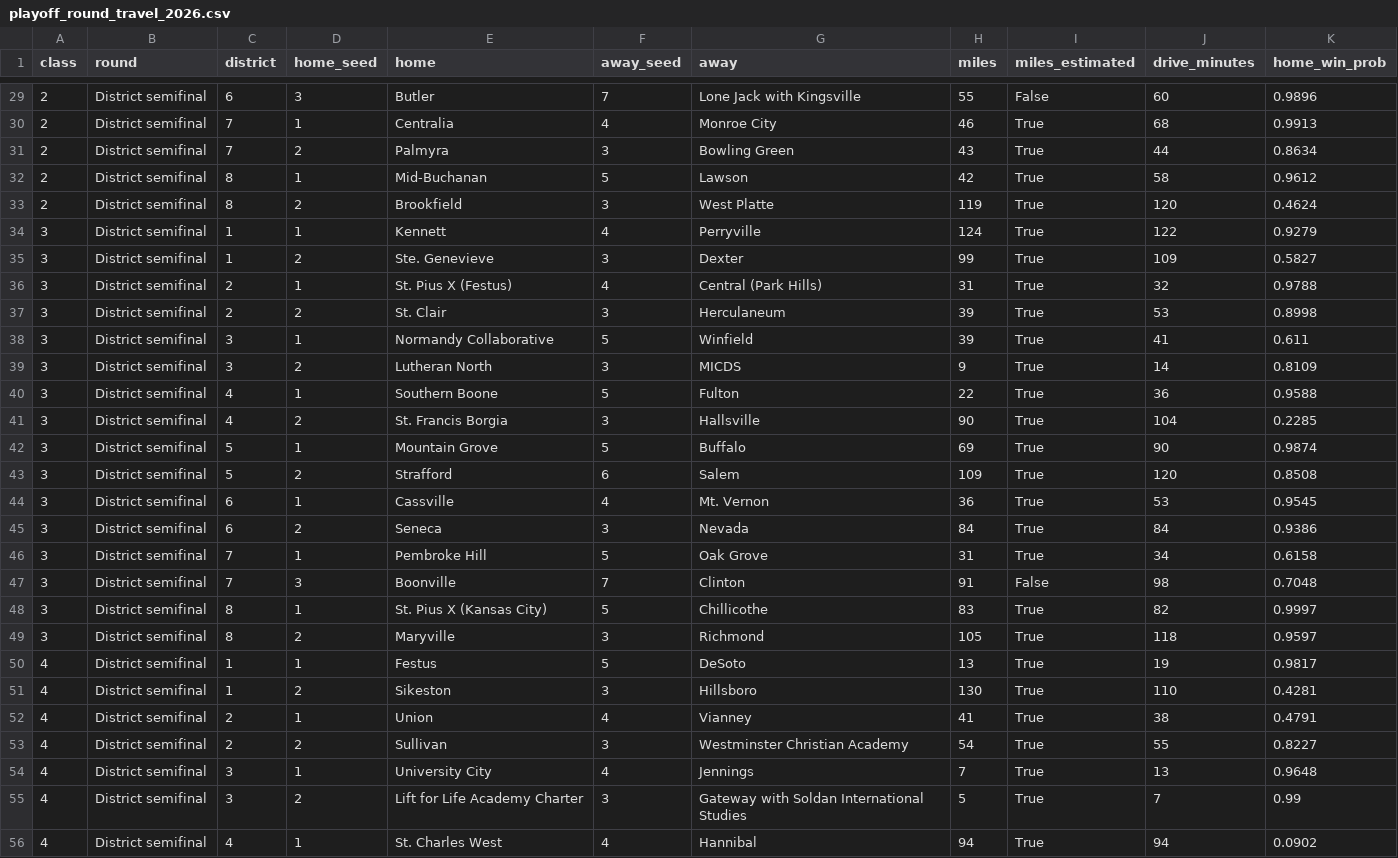
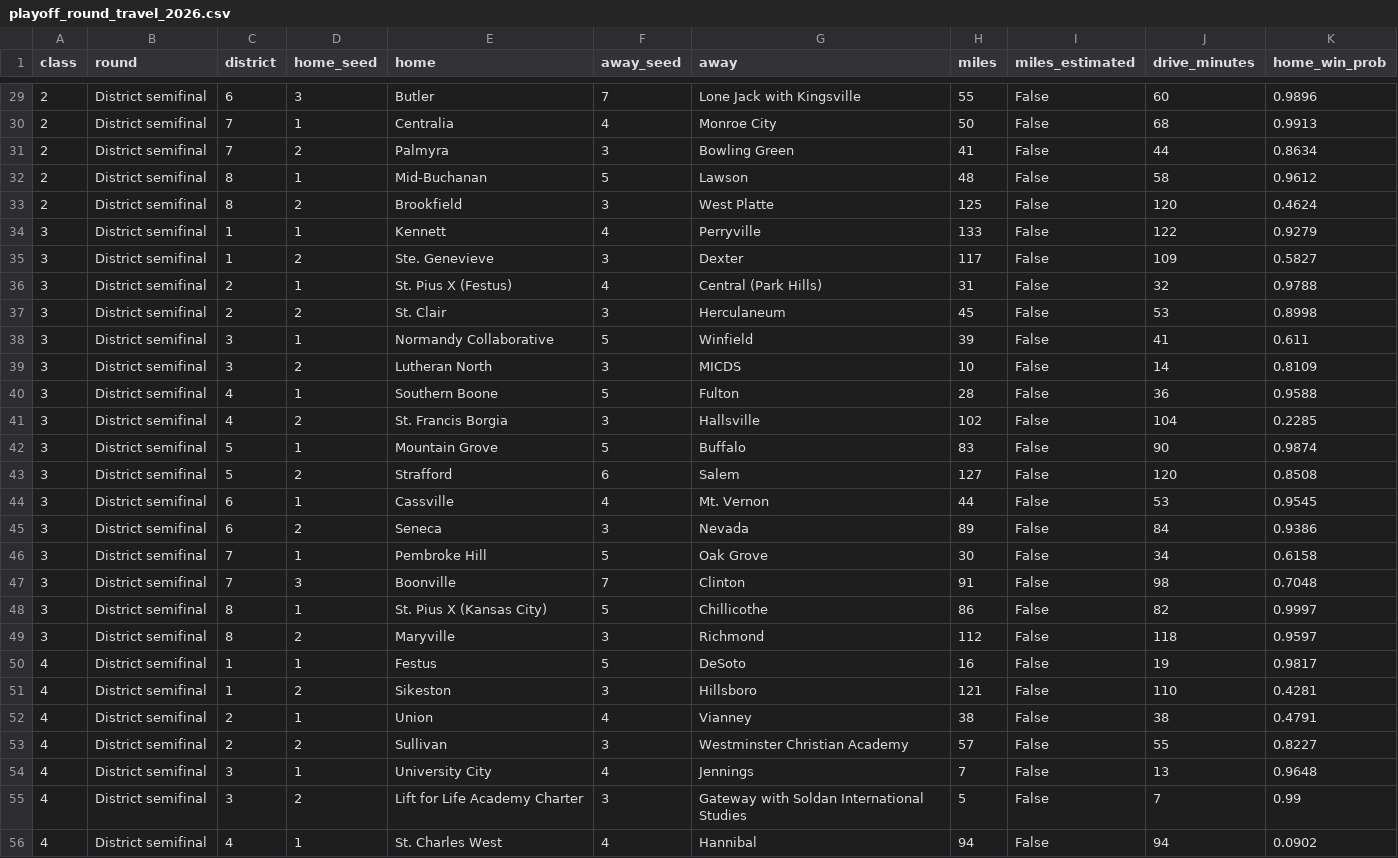
Before and after one commit to AllMOSports/football-ratings-2026, a CSV file: playoff_round_travel_2026.csv, drawn as a sheet; only a part is shown, gaps mark what is left out; the diff covers the shown part only.

```diff
--- a/playoff_round_travel_2026.csv
+++ b/playoff_round_travel_2026.csv
@@ -29,28 +29,28 @@ class,round,district,home_seed,home,away_seed,away,miles,miles_estimated,drive_m
 2,District semifinal,6,3,Butler,7,Lone Jack with Kingsville,55,False,60,0.9896
-2,District semifinal,7,1,Centralia,4,Monroe City,46,True,68,0.9913
-2,District semifinal,7,2,Palmyra,3,Bowling Green,43,True,44,0.8634
-2,District semifinal,8,1,Mid-Buchanan,5,Lawson,42,True,58,0.9612
-2,District semifinal,8,2,Brookfield,3,West Platte,119,True,120,0.4624
-3,District semifinal,1,1,Kennett,4,Perryville,124,True,122,0.9279
-3,District semifinal,1,2,Ste. Genevieve,3,Dexter,99,True,109,0.5827
-3,District semifinal,2,1,St. Pius X (Festus),4,Central (Park Hills),31,True,32,0.9788
-3,District semifinal,2,2,St. Clair,3,Herculaneum,39,True,53,0.8998
-3,District semifinal,3,1,Normandy Collaborative,5,Winfield,39,True,41,0.611
-3,District semifinal,3,2,Lutheran North,3,MICDS,9,True,14,0.8109
-3,District semifinal,4,1,Southern Boone,5,Fulton,22,True,36,0.9588
-3,District semifinal,4,2,St. Francis Borgia,3,Hallsville,90,True,104,0.2285
-3,District semifinal,5,1,Mountain Grove,5,Buffalo,69,True,90,0.9874
-3,District semifinal,5,2,Strafford,6,Salem,109,True,120,0.8508
-3,District semifinal,6,1,Cassville,4,Mt. Vernon,36,True,53,0.9545
-3,District semifinal,6,2,Seneca,3,Nevada,84,True,84,0.9386
-3,District semifinal,7,1,Pembroke Hill,5,Oak Grove,31,True,34,0.6158
+2,District semifinal,7,1,Centralia,4,Monroe City,50,False,68,0.9913
+2,District semifinal,7,2,Palmyra,3,Bowling Green,41,False,44,0.8634
+2,District semifinal,8,1,Mid-Buchanan,5,Lawson,48,False,58,0.9612
+2,District semifinal,8,2,Brookfield,3,West Platte,125,False,120,0.4624
+3,District semifinal,1,1,Kennett,4,Perryville,133,False,122,0.9279
+3,District semifinal,1,2,Ste. Genevieve,3,Dexter,117,False,109,0.5827
+3,District semifinal,2,1,St. Pius X (Festus),4,Central (Park Hills),31,False,32,0.9788
+3,District semifinal,2,2,St. Clair,3,Herculaneum,45,False,53,0.8998
+3,District semifinal,3,1,Normandy Collaborative,5,Winfield,39,False,41,0.611
+3,District semifinal,3,2,Lutheran North,3,MICDS,10,False,14,0.8109
+3,District semifinal,4,1,Southern Boone,5,Fulton,28,False,36,0.9588
+3,District semifinal,4,2,St. Francis Borgia,3,Hallsville,102,False,104,0.2285
+3,District semifinal,5,1,Mountain Grove,5,Buffalo,83,False,90,0.9874
+3,District semifinal,5,2,Strafford,6,Salem,127,False,120,0.8508
+3,District semifinal,6,1,Cassville,4,Mt. Vernon,44,False,53,0.9545
+3,District semifinal,6,2,Seneca,3,Nevada,89,False,84,0.9386
+3,District semifinal,7,1,Pembroke Hill,5,Oak Grove,30,False,34,0.6158
 3,District semifinal,7,3,Boonville,7,Clinton,91,False,98,0.7048
-3,District semifinal,8,1,St. Pius X (Kansas City),5,Chillicothe,83,True,82,0.9997
-3,District semifinal,8,2,Maryville,3,Richmond,105,True,118,0.9597
-4,District semifinal,1,1,Festus,5,DeSoto,13,True,19,0.9817
-4,District semifinal,1,2,Sikeston,3,Hillsboro,130,True,110,0.4281
-4,District semifinal,2,1,Union,4,Vianney,41,True,38,0.4791
-4,District semifinal,2,2,Sullivan,3,Westminster Christian Academy,54,True,55,0.8227
-4,District semifinal,3,1,University City,4,Jennings,7,True,13,0.9648
-4,District semifinal,3,2,Lift for Life Academy Charter,3,Gateway with Soldan International Studies,5,True,7,0.99
-4,District semifinal,4,1,St. Charles West,4,Hannibal,94,True,94,0.0902
+3,District semifinal,8,1,St. Pius X (Kansas City),5,Chillicothe,86,False,82,0.9997
+3,District semifinal,8,2,Maryville,3,Richmond,112,False,118,0.9597
+4,District semifinal,1,1,Festus,5,DeSoto,16,False,19,0.9817
+4,District semifinal,1,2,Sikeston,3,Hillsboro,121,False,110,0.4281
+4,District semifinal,2,1,Union,4,Vianney,38,False,38,0.4791
+4,District semifinal,2,2,Sullivan,3,Westminster Christian Academy,57,False,55,0.8227
+4,District semifinal,3,1,University City,4,Jennings,7,False,13,0.9648
+4,District semifinal,3,2,Lift for Life Academy Charter,3,Gateway with Soldan International Studies,5,False,7,0.99
+4,District semifinal,4,1,St. Charles West,4,Hannibal,94,False,94,0.0902
```
Also changed, not shown: 119 edited cells elsewhere in this file, playoff_droughts_2026.csv, playoff_r1_travel_2026.csv, 2 other files.
